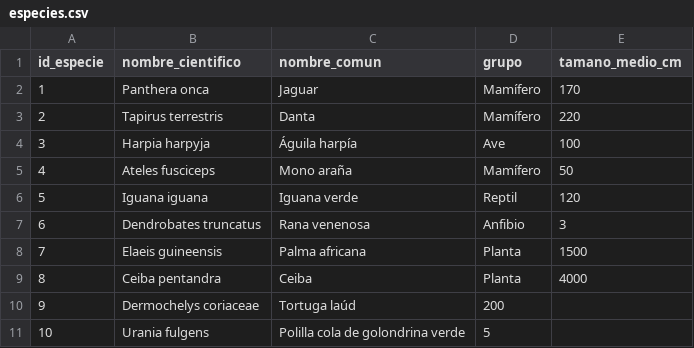
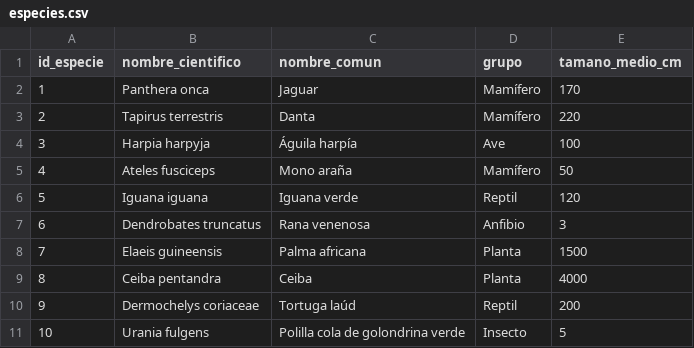
Before and after one commit to Nesper94/ciencia-de-datos, a CSV file: datos/especies.csv, drawn as a sheet.

Commit message:
Corregir tabla de especies

```diff
--- a/datos/especies.csv
+++ b/datos/especies.csv
@@ -9,3 +9,3 @@ id_especie,nombre_cientifico,nombre_comun,grupo,tamano_medio_cm
 8,Ceiba pentandra,Ceiba,Planta,4000
-9,Dermochelys coriaceae,Tortuga laúd,200
-10,Urania fulgens,Polilla cola de golondrina verde,5
+9,Dermochelys coriaceae,Tortuga laúd,Reptil,200
+10,Urania fulgens,Polilla cola de golondrina verde,Insecto,5
```
